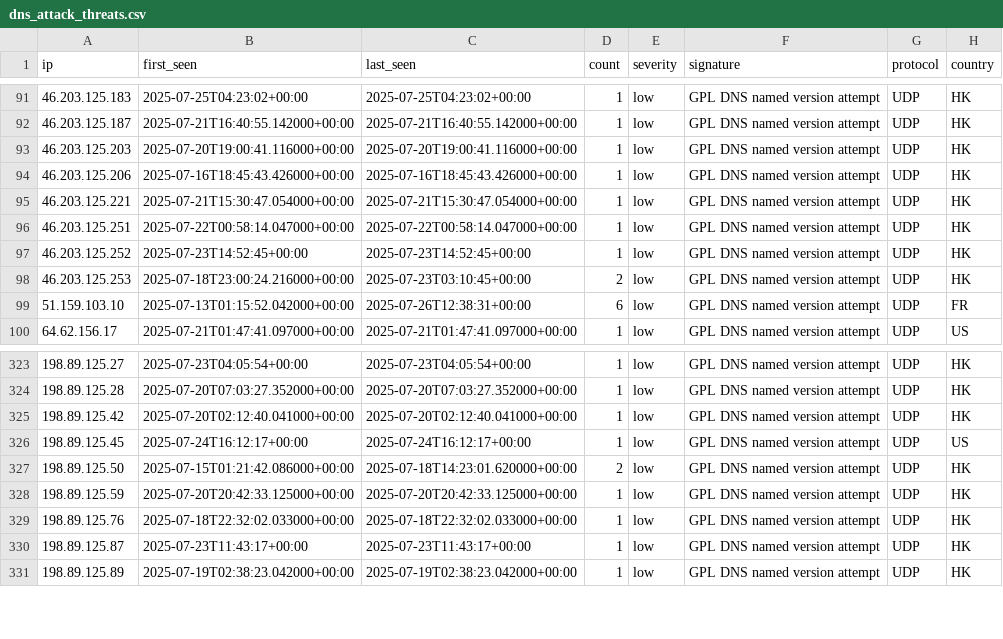
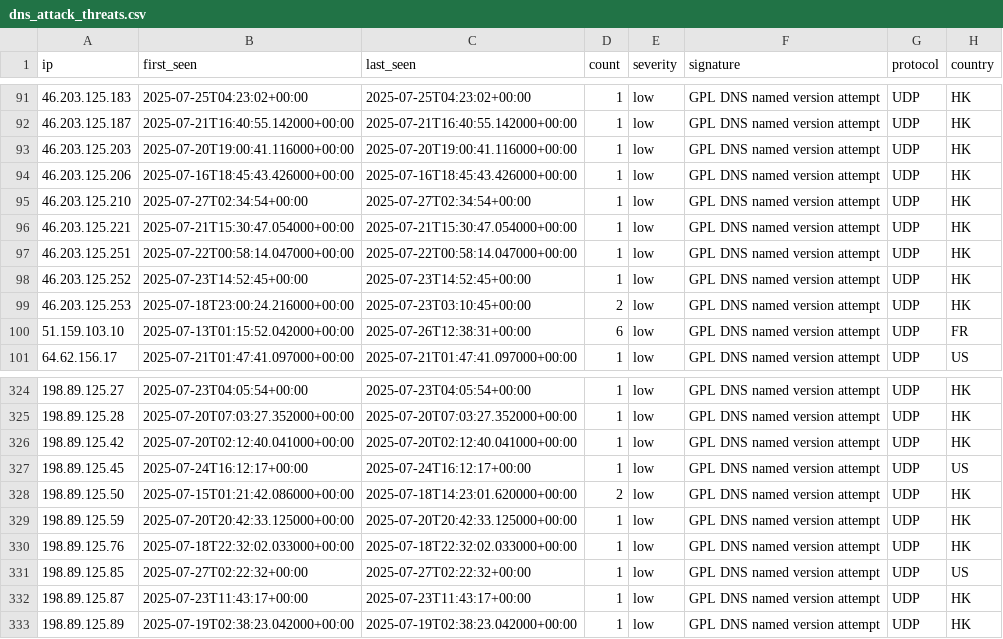
Before and after one commit to Tempest-Solutions-Company/threat-feeds, a CSV file: dns_attack_threats.csv, drawn as a sheet; only a part is shown, gaps mark what is left out; the diff names each change by its address in the sheet, - before the commit and + after, or states it on an @@ line.

Commit message:
Update threat feeds - 2025-07-27 03:40:35 UTC

```diff
--- a/dns_attack_threats.csv
+++ b/dns_attack_threats.csv
+row 95: 46.203.125.210 | 2025-07-27T02:34:54+00:00 | 2025-07-27T02:34:54+00:00 | 1 | low | GPL DNS named version attempt | UDP | HK
+row 331: 198.89.125.85 | 2025-07-27T02:22:32+00:00 | 2025-07-27T02:22:32+00:00 | 1 | low | GPL DNS named version attempt | UDP | US
```
